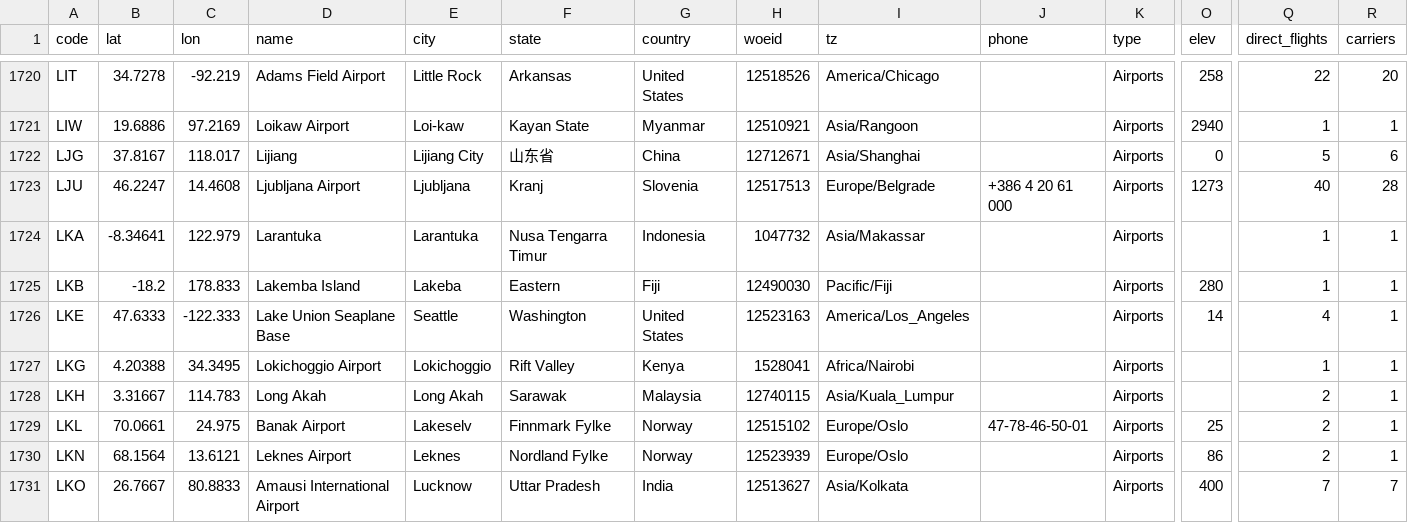
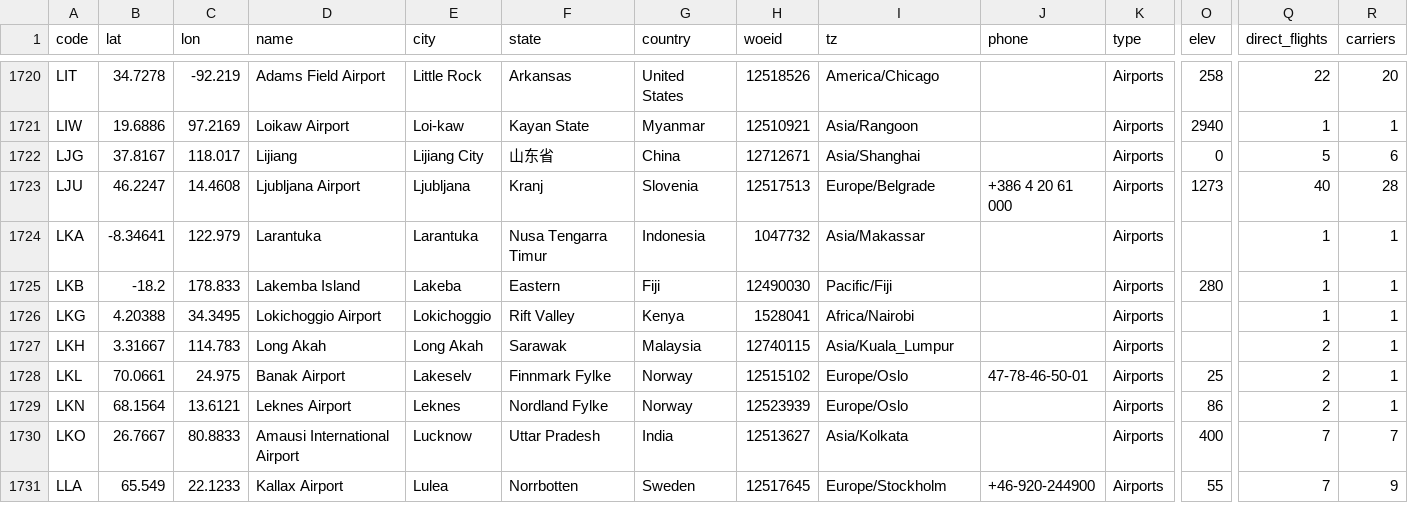
Before and after one commit to KJ19741/airports, a CSV file: airports.csv, drawn as a sheet; only a part is shown, gaps mark what is left out; the shorter side is filled out with more unchanged rows; rows hold the shown columns only; the diff names each change by its address in the sheet, - before the commit and + after, or states it on an @@ line.

Commit message:
* Removing LKE

```diff
--- a/airports.csv
+++ b/airports.csv
-row 1726: LKE | 47.6333 | -122.333 | Lake Union Seaplane Base | Seattle | Washington | United States | 12523163 | America/Los_Angeles |  | Airports | 14 | 4 | 1
```
